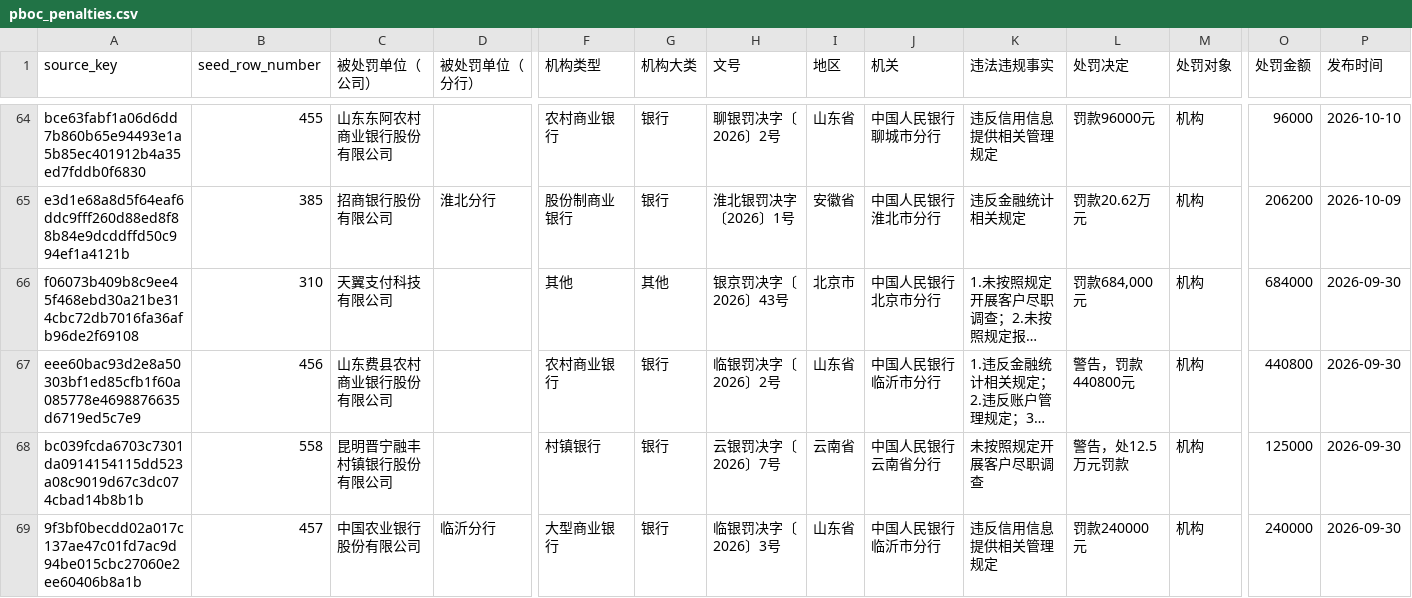
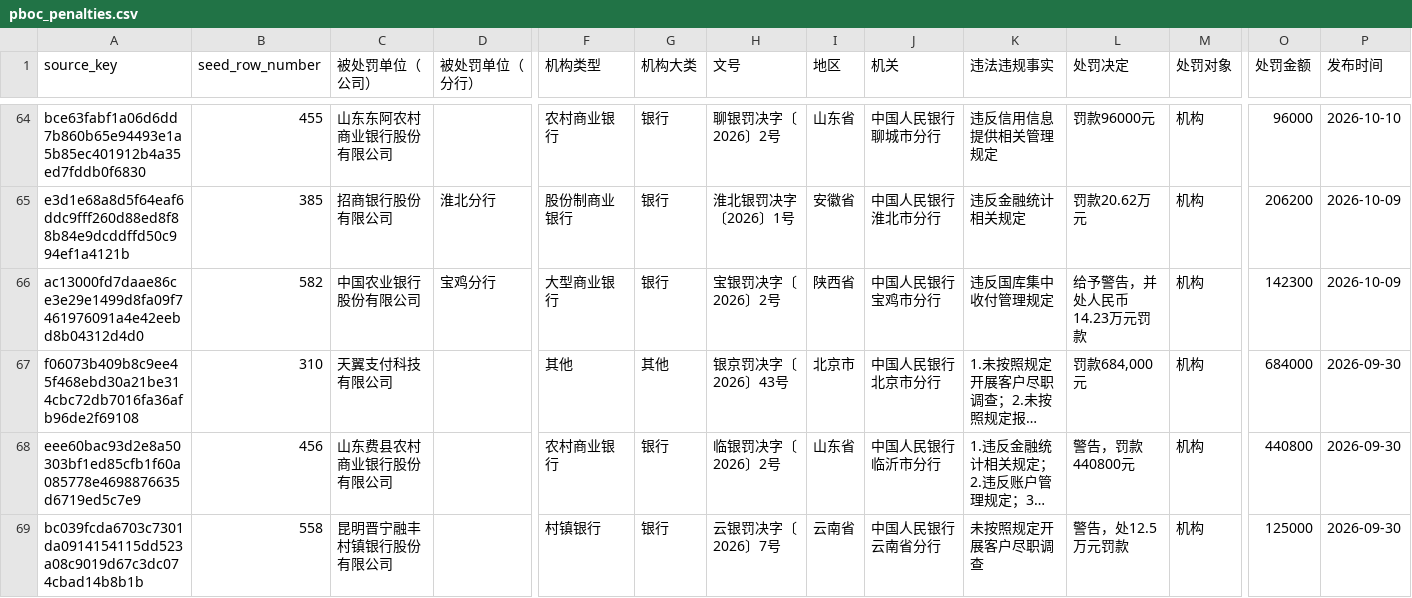
Before and after one commit to catxu1224/reglens-nfra, a CSV file: seeds/pboc_penalties.csv, drawn as a sheet; only a part is shown, gaps mark what is left out; the shorter side is filled out with more unchanged rows; long unchanged cells end in …; rows hold the shown columns only; the diff covers the shown part only; the diff names each change by its address in the sheet, - before the commit and + after, or states it on an @@ line.

```diff
--- a/seeds/pboc_penalties.csv
+++ b/seeds/pboc_penalties.csv
+row 66: ac13000fd7daae86ce3e29e1499d8fa09f7461976091a4e42eebd8b04312d4d0 | 582 | 中国农业银行股份有限公司 | 宝鸡分行 | 大型商业银行 | 银行 | 宝银罚决字〔2026〕2号 | 陕西省 | 中国人民银行宝鸡市分行 | 违反国库集中收付管理规定 | 给予警告，并处人民币14.23万元罚款 | 机构 | 142300 | 2026-10-09
```
Also changed, not shown: 4 added rows elsewhere in this file, 2 other files.
